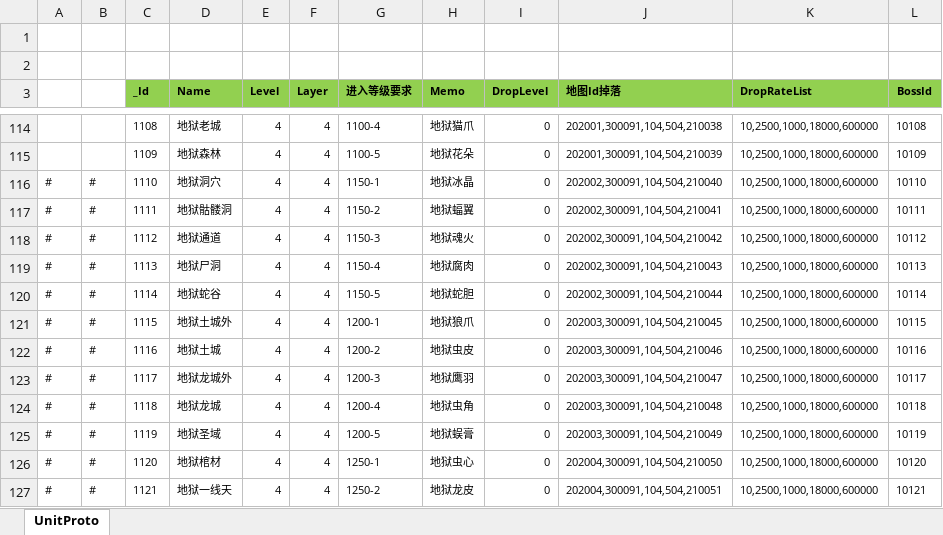
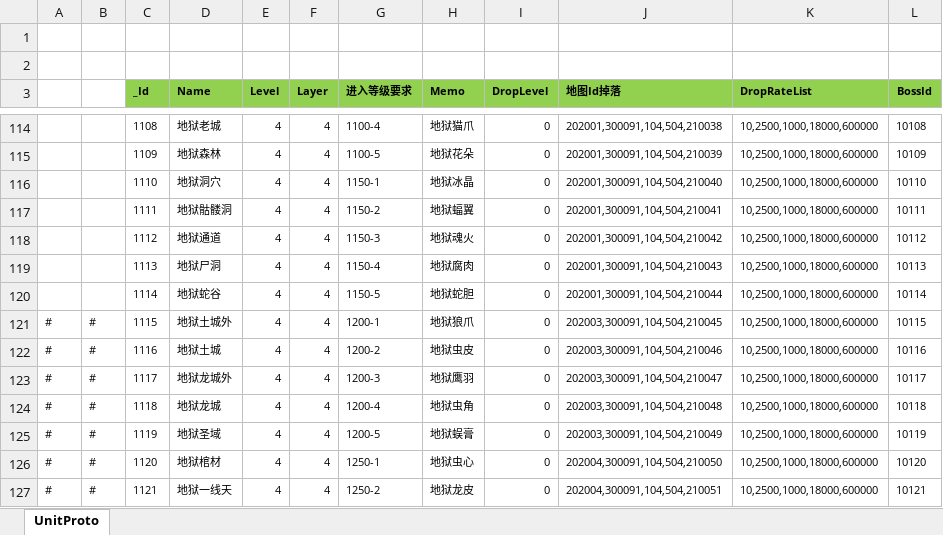
Before and after one commit to wokanjianyang/WrittenLegend, an Excel workbook: Excel/MapConfig.xlsx, sheet UnitProto, drawn as a sheet; only a part is shown, gaps mark what is left out; values as stored, in another font and other column widths than the file's, no borders; conditional formats not drawn; the diff names each change by its address in the sheet, - before the commit and + after, or states it on an @@ line.

```diff
--- a/Excel/MapConfig.xlsx (sheet UnitProto)
+++ b/Excel/MapConfig.xlsx (sheet UnitProto)
-A116:A120: #
+A116:A120: (empty)
-B116:B120: #
+B116:B120: (empty)
-J116 (地图Id掉落): 202002,300091,104,504,210040
+J116 (地图Id掉落): 202001,300091,104,504,210040
-J117 (地图Id掉落): 202002,300091,104,504,210041
+J117 (地图Id掉落): 202001,300091,104,504,210041
-J118 (地图Id掉落): 202002,300091,104,504,210042
+J118 (地图Id掉落): 202001,300091,104,504,210042
-J119 (地图Id掉落): 202002,300091,104,504,210043
+J119 (地图Id掉落): 202001,300091,104,504,210043
-J120 (地图Id掉落): 202002,300091,104,504,210044
+J120 (地图Id掉落): 202001,300091,104,504,210044
```
Also changed, not shown: Excel/BossConfig.xlsx, Excel/MonsterBase.xlsx, 11 other files.
